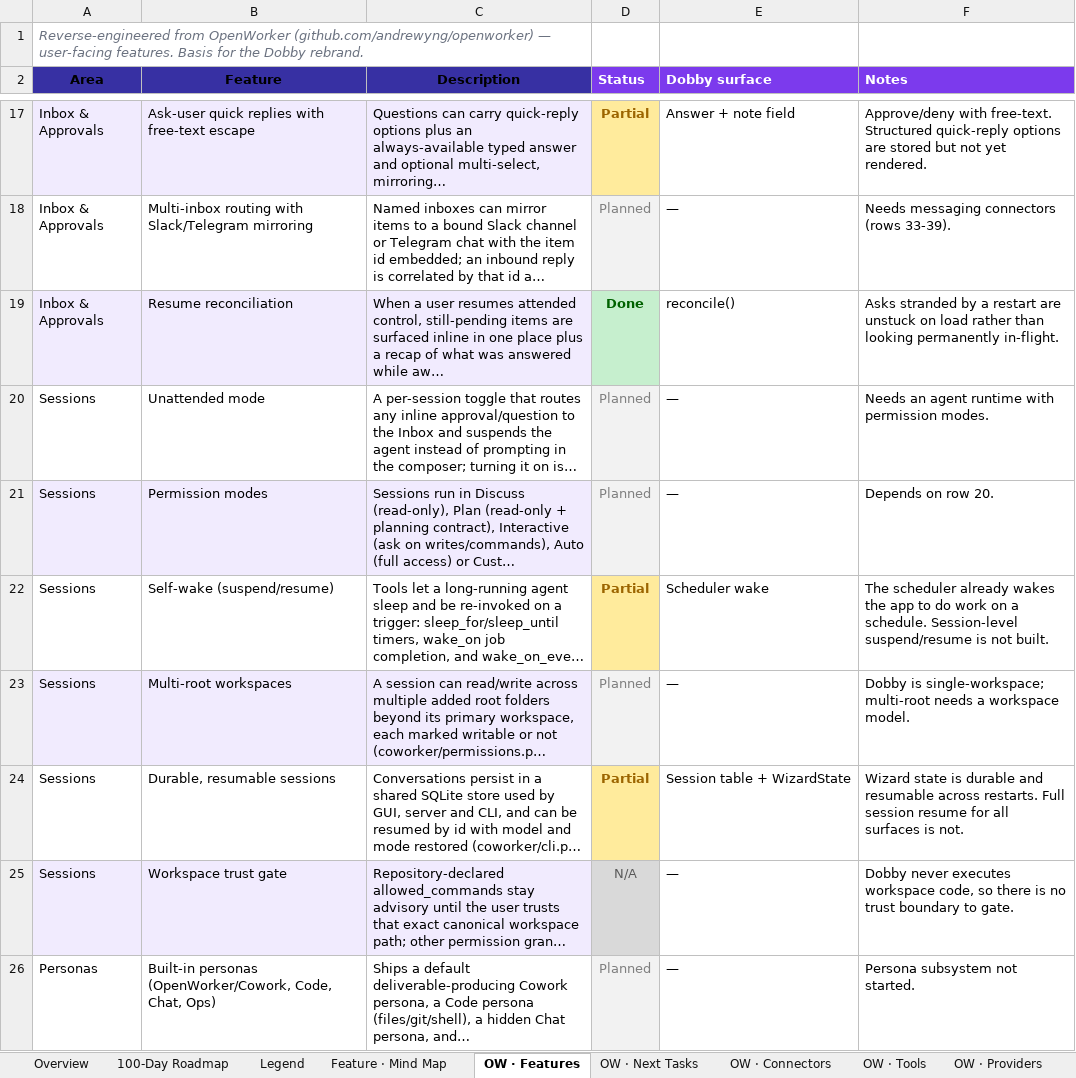
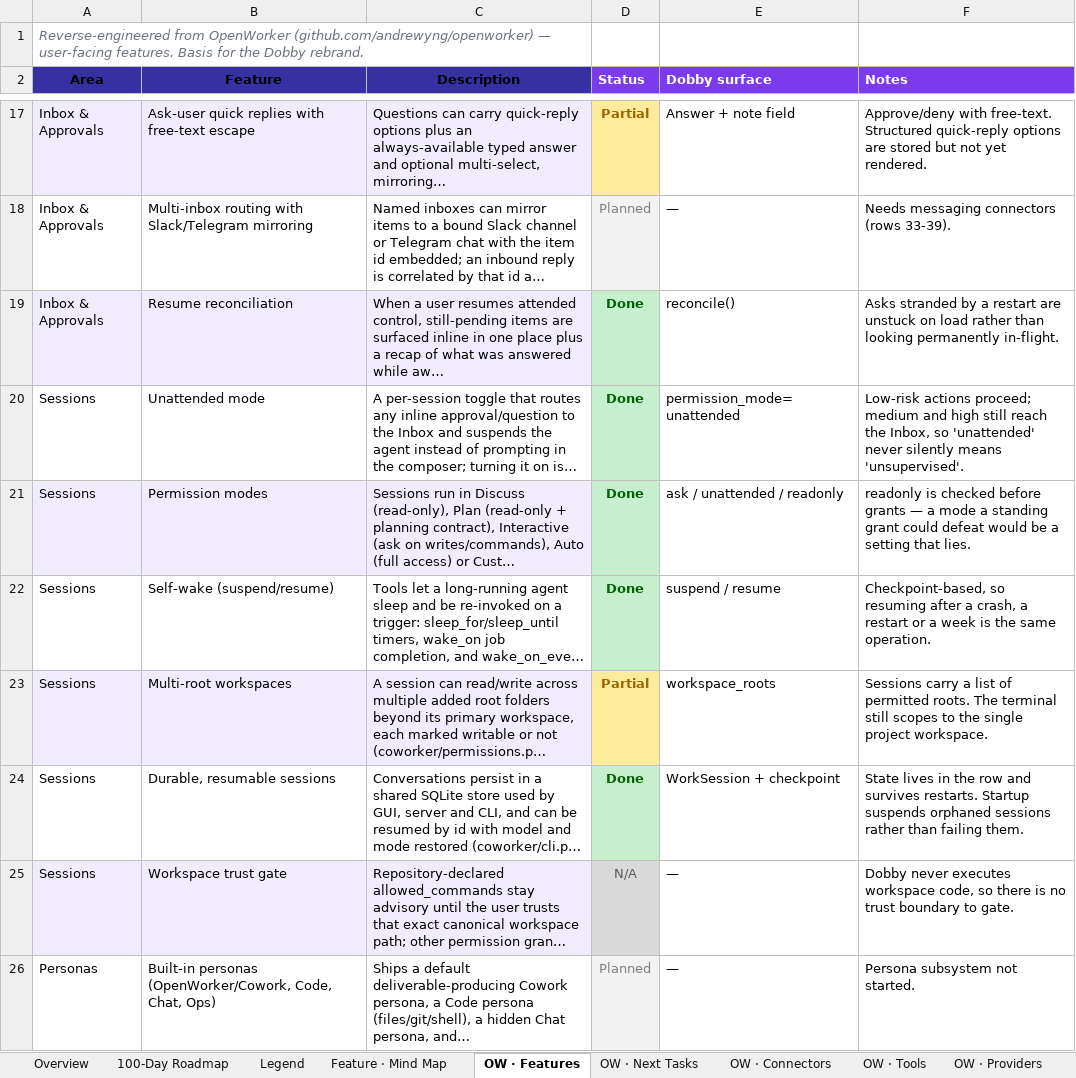
Before and after one commit to ksjpswaroop/dobby, an Excel workbook: Dobby_100_Day_Roadmap.xlsx, sheet OW · Features, drawn as a sheet; only a part is shown, gaps mark what is left out; long unchanged cells end in …; values as stored, in another font and other column widths than the file's, no borders; the diff names each change by its address in the sheet, - before the commit and + after, or states it on an @@ line.

```diff
--- a/Dobby_100_Day_Roadmap.xlsx (sheet OW · Features)
+++ b/Dobby_100_Day_Roadmap.xlsx (sheet OW · Features)
-D20:D21 (Status): Planned
+D20:D21 (Status): Done
@@ D20:D21 fill: #F2F2F2 → #C6EFCE, bold: off → on, text colour: #808080 → #006100 @@
-E20 (Dobby surface): —
+E20 (Dobby surface): permission_mode=unattended
-F20 (Notes): Needs an agent runtime with permission modes.
+F20 (Notes): Low-risk actions proceed; medium and high still reach the Inbox, so 'unattended' never silently means 'unsupervised'.
-E21 (Dobby surface): —
+E21 (Dobby surface): ask / unattended / readonly
-F21 (Notes): Depends on row 20.
+F21 (Notes): readonly is checked before grants — a mode a standing grant could defeat would be a setting that lies.
-D22 (Status): Partial
+D22 (Status): Done
@@ D22 fill: #FFEB9C → #C6EFCE, text colour: #9C6500 → #006100 @@
-E22 (Dobby surface): Scheduler wake
+E22 (Dobby surface): suspend / resume
-F22 (Notes): The scheduler already wakes the app to do work on a schedule. Session-level suspend/resume is not built.
+F22 (Notes): Checkpoint-based, so resuming after a crash, a restart or a week is the same operation.
-D23 (Status): Planned
+D23 (Status): Partial
@@ D23 bold: off → on, fill: #F2F2F2 → #FFEB9C, text colour: #808080 → #9C6500 @@
-E23 (Dobby surface): —
+E23 (Dobby surface): workspace_roots
-F23 (Notes): Dobby is single-workspace; multi-root needs a workspace model.
+F23 (Notes): Sessions carry a list of permitted roots. The terminal still scopes to the single project workspace.
-D24 (Status): Partial
+D24 (Status): Done
@@ D24 fill: #FFEB9C → #C6EFCE, text colour: #9C6500 → #006100 @@
-E24 (Dobby surface): Session table + WizardState
+E24 (Dobby surface): WorkSession + checkpoint
-F24 (Notes): Wizard state is durable and resumable across restarts. Full session resume for all surfaces is not.
+F24 (Notes): State lives in the row and survives restarts. Startup suspends orphaned sessions rather than failing them.
```
Also changed, not shown: sheet OW · Next Tasks, 6 other files.
